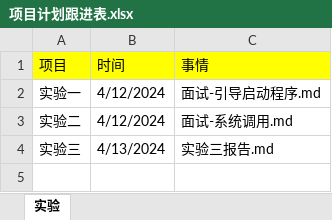
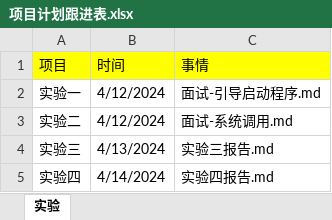
Before and after one commit to niu0217/OperatingSystem, an Excel workbook: HGDLZJ/Library/项目计划跟进表.xlsx, sheet 实验, drawn as a sheet; values as stored, in another font and other column widths than the file's, no borders; the diff names each change by its address in the sheet, - before the commit and + after, or states it on an @@ line.

Commit message:
实验四报告.md

```diff
--- a/HGDLZJ/Library/项目计划跟进表.xlsx (sheet 实验)
+++ b/HGDLZJ/Library/项目计划跟进表.xlsx (sheet 实验)
+row 5: 实验四 | 4/14/2024 | 实验四报告.md
```
Also changed, not shown: 13 other files.
